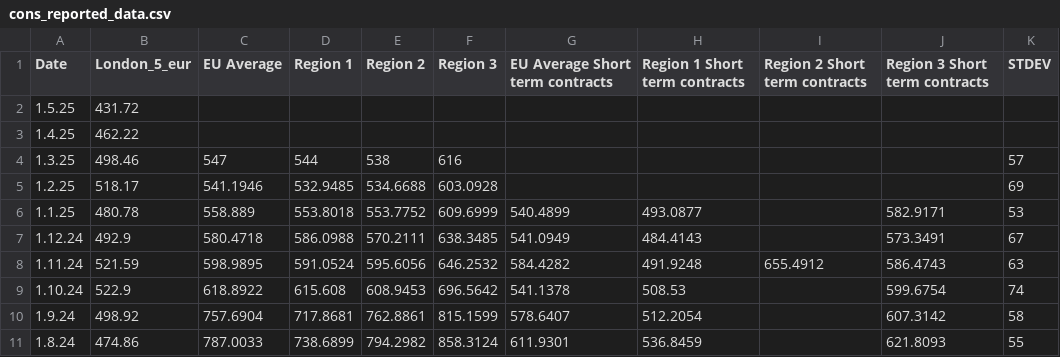
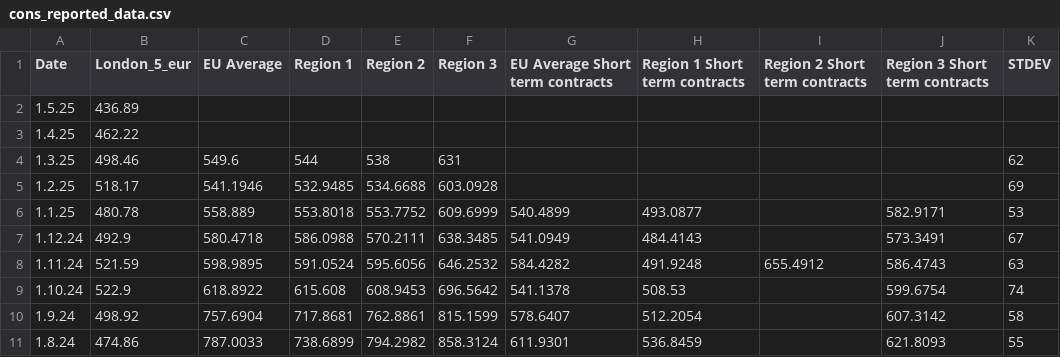
Before and after one commit to hoolio61/data, a CSV file: cons_reported_data.csv, drawn as a sheet; only a part is shown.

Commit message:
Add files via upload

```diff
--- a/cons_reported_data.csv
+++ b/cons_reported_data.csv
@@ -1,5 +1,5 @@
 Date,London_5_eur,EU Average,Region 1,Region 2,Region 3,EU Average Short term contracts,Region 1 Short term contracts,Region 2 Short term contracts,Region 3 Short term contracts,STDEV
-1.5.25,431.72,,,,,,,,,
+1.5.25,436.89,,,,,,,,,
 1.4.25,462.22,,,,,,,,,
-1.3.25,498.46,547,544,538,616,,,,,57
+1.3.25,498.46,549.6,544,538,631,,,,,62
 1.2.25,518.17,541.1946,532.9485,534.6688,603.0928,,,,,69
```
